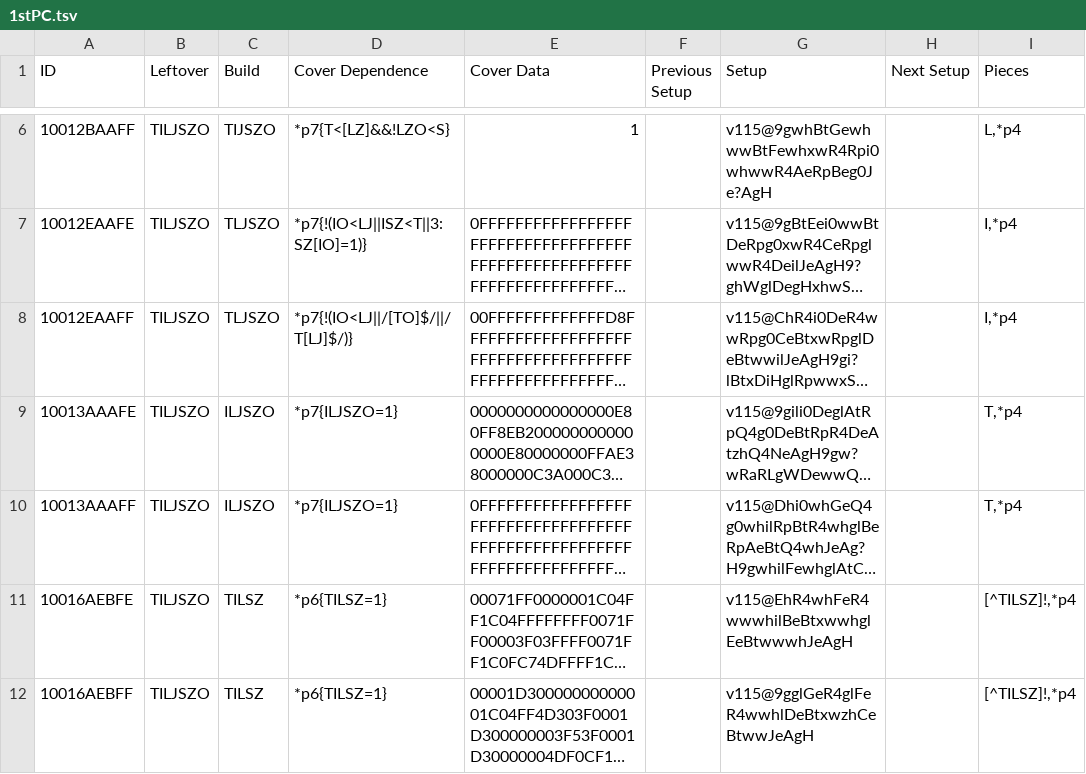
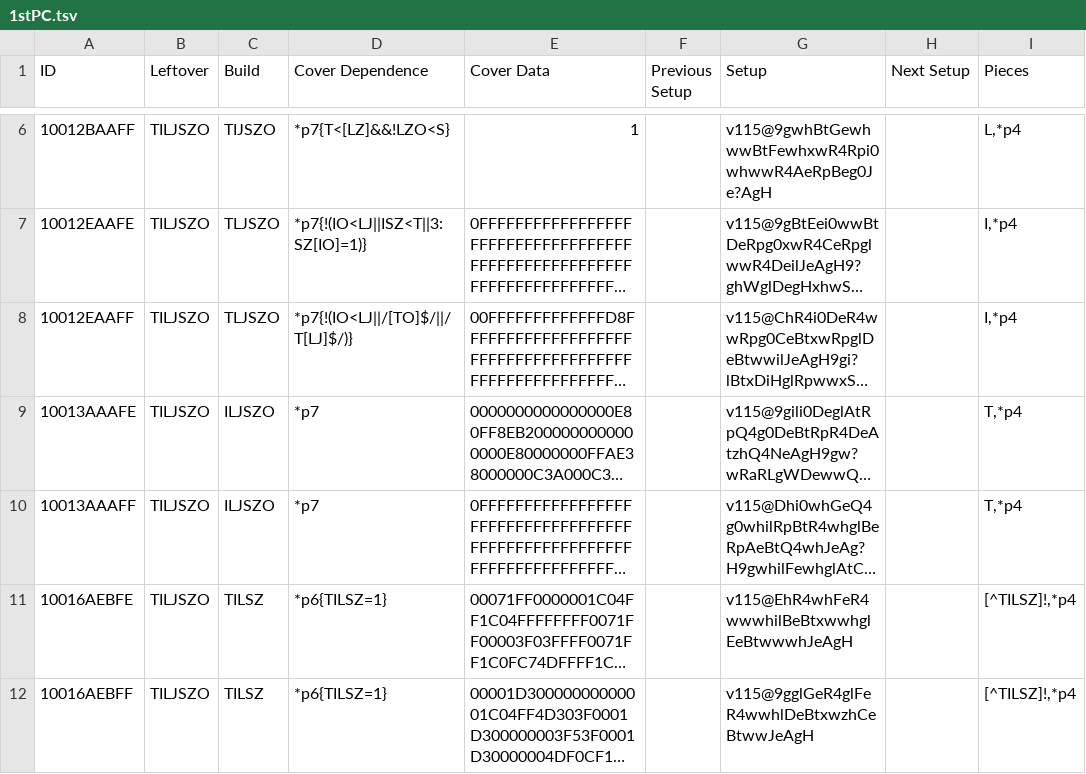
Before and after one commit to Marfung37/PC-Database, a TSV file: tsv/1stPC.tsv, drawn as a sheet; only a part is shown, gaps mark what is left out; long unchanged cells end in …; the diff names each change by its address in the sheet, - before the commit and + after, or states it on an @@ line.

Commit message:
Optimized cover dependence mostly

```diff
--- a/tsv/1stPC.tsv
+++ b/tsv/1stPC.tsv
-D9:D10 (Cover Dependence): *p7{ILJSZO=1}
+D9:D10 (Cover Dependence): *p7
```
Also changed, not shown: 1 other file.
